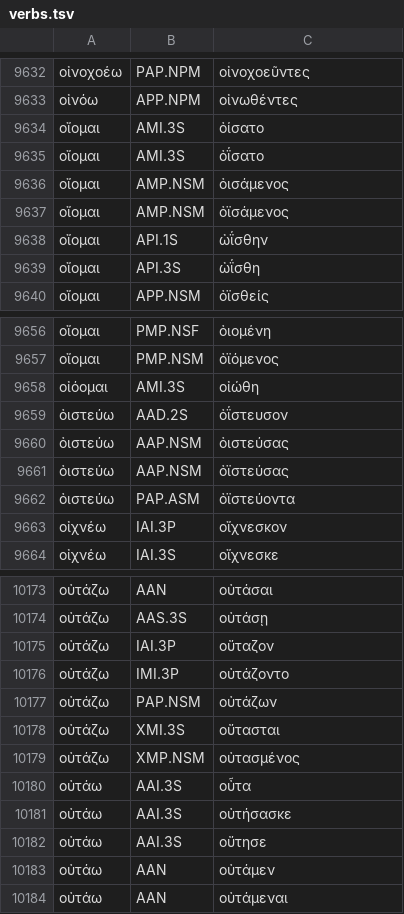
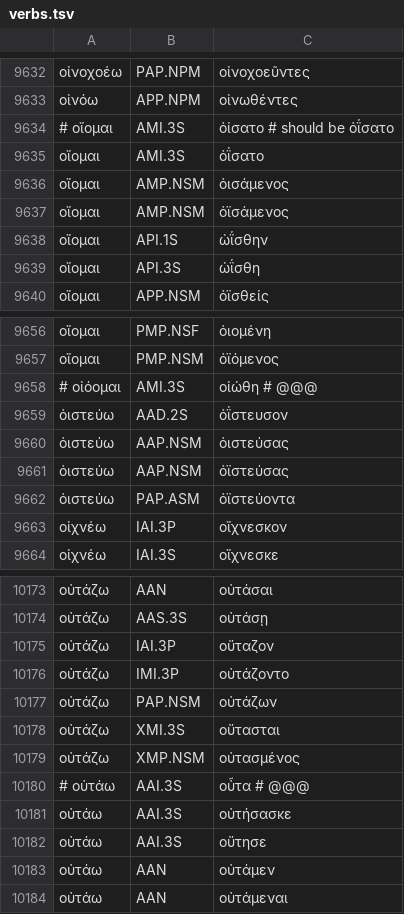
Before and after one commit to jtauber/greek-inflexion, a TSV file: homer-data/verbs.tsv, drawn as a sheet; only a part is shown, gaps mark what is left out.

Commit message:
more 3+ Homeric stems

```diff
--- a/homer-data/verbs.tsv
+++ b/homer-data/verbs.tsv
@@ -9633,3 +9633,3 @@
 οἰνόω	APP.NPM	οἰνωθέντες
-οἴομαι	AMI.3S	ὀίσατο
+# οἴομαι	AMI.3S	ὀίσατο  # should be ὀΐσατο
 οἴομαι	AMI.3S	ὀΐσατο
@@ -9657,3 +9657,3 @@
 οἴομαι	PMP.NSM	ὀϊόμενος
-οἰόομαι	AMI.3S	οἰώθη
+# οἰόομαι	AMI.3S	οἰώθη  # @@@
 ὀιστεύω	AAD.2S	ὀΐστευσον
@@ -10179,3 +10179,3 @@
 οὐτάζω	XMP.NSM	οὐτασμένος
-οὐτάω	AAI.3S	οὖτα
+# οὐτάω	AAI.3S	οὖτα  # @@@
 οὐτάω	AAI.3S	οὐτήσασκε
```
Also changed, not shown: 2 other files.
